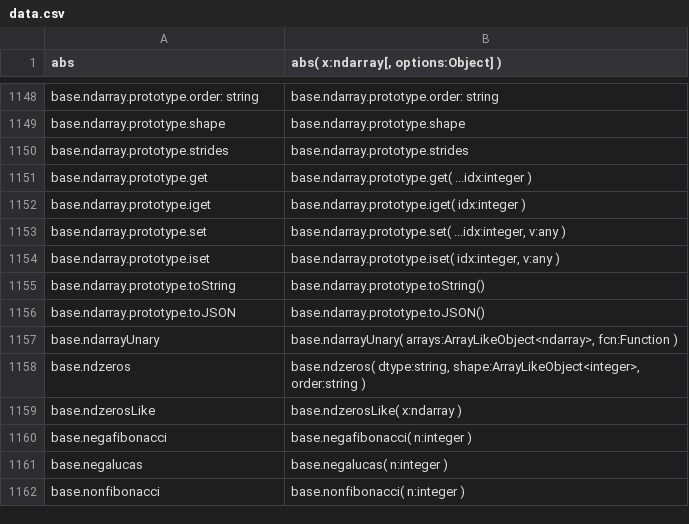
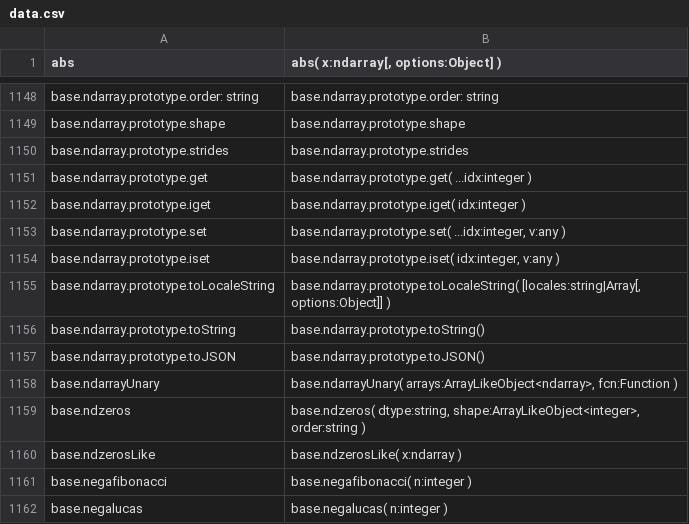
Before and after one commit to stdlib-js/repl-typed-signature, a CSV file: data/data.csv, drawn as a sheet; only a part is shown, gaps mark what is left out; the shorter side is filled out with more unchanged rows.

```diff
--- a/data/data.csv
+++ b/data/data.csv
@@ -1154,2 +1154,3 @@ base.ndarray.prototype.set,"base.ndarray.prototype.set( ...idx:integer, v:any )"
 base.ndarray.prototype.iset,"base.ndarray.prototype.iset( idx:integer, v:any )"
+base.ndarray.prototype.toLocaleString,"base.ndarray.prototype.toLocaleString( [locales:string|Array[, options:Object]] )"
 base.ndarray.prototype.toString,"base.ndarray.prototype.toString()"
```
Also changed, not shown: 5 other files.
